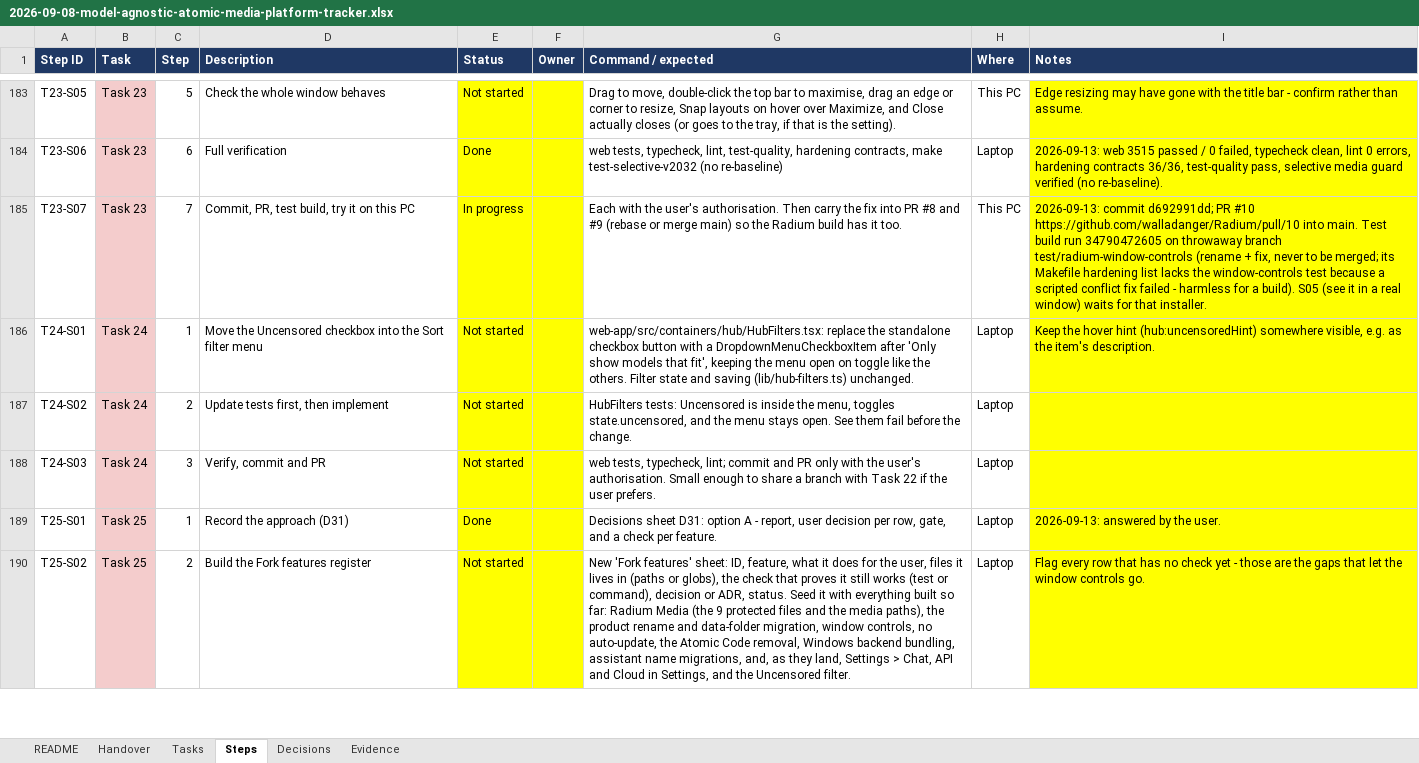
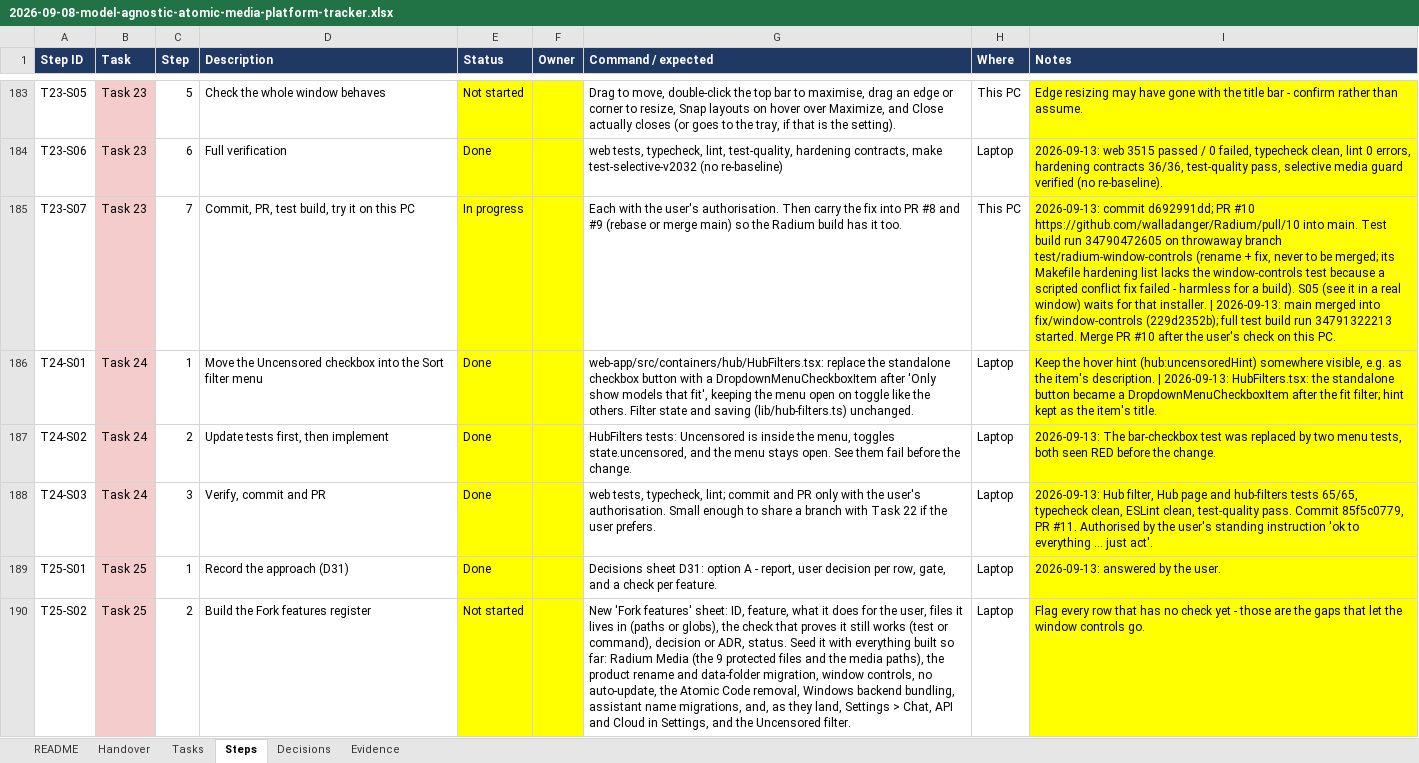
Before and after one commit to AtomicBot-ai/Atomic-Chat, an Excel workbook: docs/superpowers/plans/2026-09-08-model-agnostic-atomic-media-platform-tracker.xlsx, sheet Steps, drawn as a sheet; only a part is shown, gaps mark what is left out; values as stored, in another font and other column widths than the file's, no borders; the diff covers the shown part only; the diff names each change by its address in the sheet, - before the commit and + after, or states it on an @@ line.

```diff
--- a/docs/superpowers/plans/2026-09-08-model-agnostic-atomic-media-platform-tracker.xlsx (sheet Steps)
+++ b/docs/superpowers/plans/2026-09-08-model-agnostic-atomic-media-platform-tracker.xlsx (sheet Steps)
-I185 (Notes): …that installer.
+I185 (Notes): …that installer. | 2026-09-13: main merged into fix/window-controls (229d2352b); full test build run 34791322213 started. Merge PR #10 after the user's check on this PC.
-E186:E188 (Status): Not started
+E186:E188 (Status): Done
-I186 (Notes): …item's description.
+I186 (Notes): …item's description. | 2026-09-13: HubFilters.tsx: the standalone button became a DropdownMenuCheckboxItem after the fit filter; hint kept as the item's title.
-I187 (Notes): (empty)
+I187 (Notes): 2026-09-13: The bar-checkbox test was replaced by two menu tests, both seen RED before the change.
-I188 (Notes): (empty)
+I188 (Notes): 2026-09-13: Hub filter, Hub page and hub-filters tests 65/65, typecheck clean, ESLint clean, test-quality pass. Commit 85f5c0779, PR #11. Authorised by the user's standing instruction 'ok to everything ... just act'.
```
Also changed, not shown: 5 added rows and 23 edited cells elsewhere in this sheet, sheet Tasks, sheet Handover.
